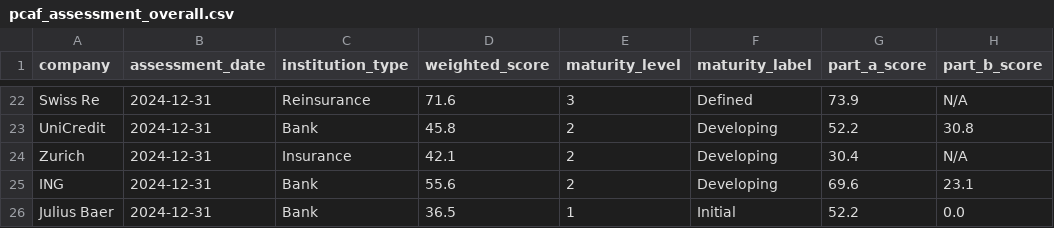
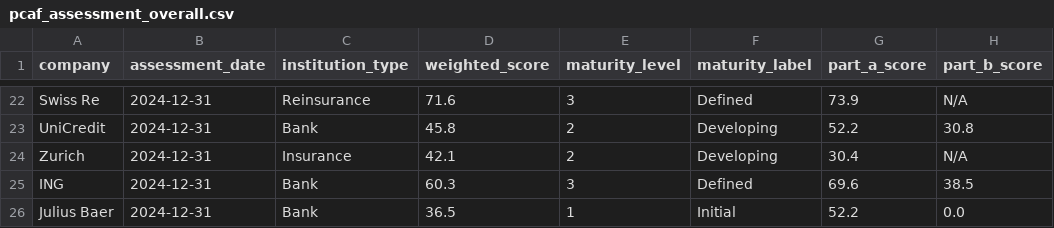
Before and after one commit to eplr/pcaf-compliance, a CSV file: output/pcaf_assessment_overall.csv, drawn as a sheet; only a part is shown, gaps mark what is left out; the diff names each change by its address in the sheet, - before the commit and + after, or states it on an @@ line.

```diff
--- a/output/pcaf_assessment_overall.csv
+++ b/output/pcaf_assessment_overall.csv
-D25 (weighted_score): 55.6
+D25 (weighted_score): 60.3
-E25 (maturity_level): 2
+E25 (maturity_level): 3
-F25 (maturity_label): Developing
+F25 (maturity_label): Defined
-H25 (part_b_score): 23.1
+H25 (part_b_score): 38.5
```
Also changed, not shown: output/financed_emissions.csv, output/pcaf_assessment_parts.csv, 4 other files.
